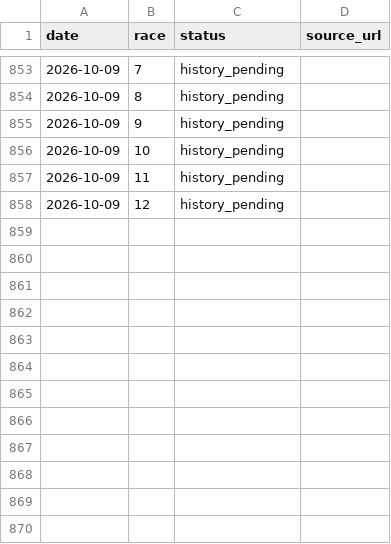
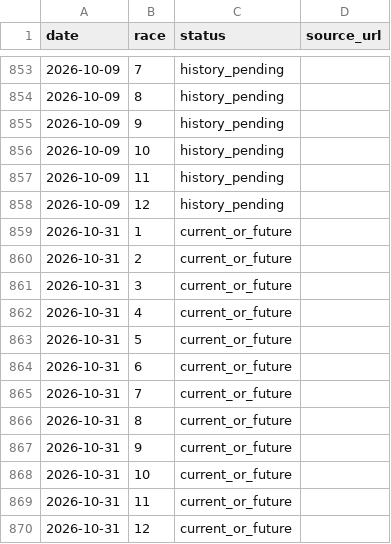
Before and after one commit to kasiwazakilove292-gif/boat-ai-app, a CSV file: data/result_coverage.csv, drawn as a sheet; only a part is shown, gaps mark what is left out.

```diff
--- a/data/result_coverage.csv
+++ b/data/result_coverage.csv
@@ -858 +858,13 @@
 2026-10-09,12,history_pending,
+2026-10-31,1,current_or_future,
+2026-10-31,2,current_or_future,
+2026-10-31,3,current_or_future,
+2026-10-31,4,current_or_future,
+2026-10-31,5,current_or_future,
+2026-10-31,6,current_or_future,
+2026-10-31,7,current_or_future,
+2026-10-31,8,current_or_future,
+2026-10-31,9,current_or_future,
+2026-10-31,10,current_or_future,
+2026-10-31,11,current_or_future,
+2026-10-31,12,current_or_future,
```
Also changed, not shown: data/omura_motor_history.csv, 3 other files.
